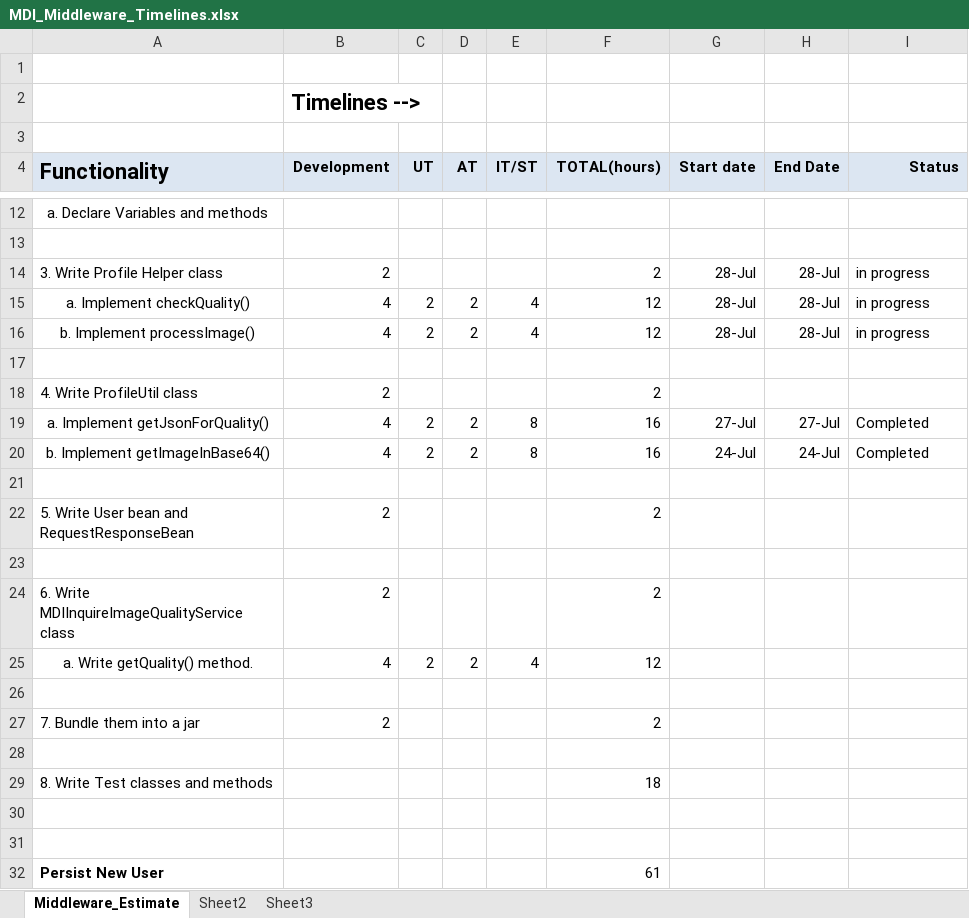
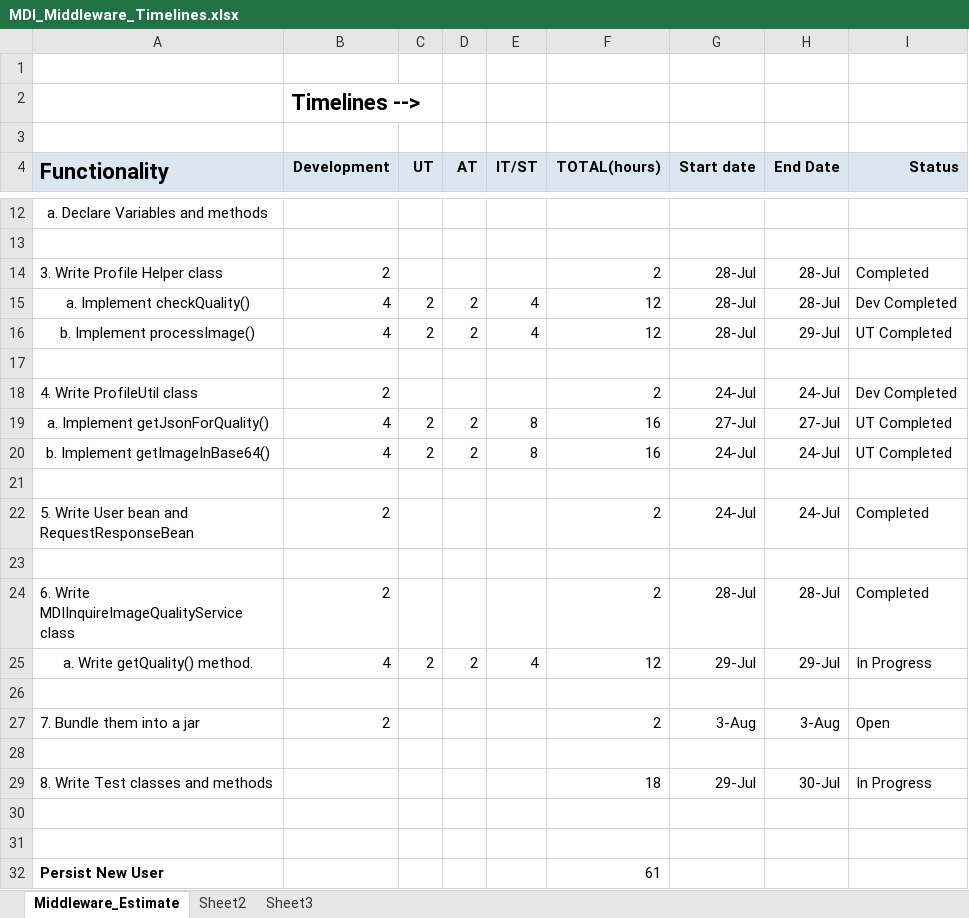
Before and after one commit to kishor-chockalingam/PRY-CC, an Excel workbook: docs/bio metric integration estimation/MDI_Middleware_Timelines.xlsx, sheet Middleware_Estimate, drawn as a sheet; only a part is shown, gaps mark what is left out; values as stored, in another font and other column widths than the file's, no borders; the diff covers the shown part only; the diff names each change by its address in the sheet, - before the commit and + after, or states it on an @@ line.

Commit message:
middle ware updates

```diff
--- a/docs/bio metric integration estimation/MDI_Middleware_Timelines.xlsx (sheet Middleware_Estimate)
+++ b/docs/bio metric integration estimation/MDI_Middleware_Timelines.xlsx (sheet Middleware_Estimate)
-I14 (Status): in progress
+I14 (Status): Completed
-I15 (Status): in progress
+I15 (Status): Dev Completed
-H16 (End Date): 28-Jul
+H16 (End Date): 29-Jul
-I16 (Status): in progress
+I16 (Status): UT Completed
-G18 (Start date): (empty)
+G18 (Start date): 24-Jul
-H18 (End Date): (empty)
+H18 (End Date): 24-Jul
-I18 (Status): (empty)
+I18 (Status): Dev Completed
-I19:I20 (Status): Completed
+I19:I20 (Status): UT Completed
-G22 (Start date): (empty)
+G22 (Start date): 24-Jul
-H22 (End Date): (empty)
+H22 (End Date): 24-Jul
-I22 (Status): (empty)
+I22 (Status): Completed
-G24 (Start date): (empty)
+G24 (Start date): 28-Jul
-H24 (End Date): (empty)
+H24 (End Date): 28-Jul
-I24 (Status): (empty)
+I24 (Status): Completed
-G25 (Start date): (empty)
+G25 (Start date): 29-Jul
-H25 (End Date): (empty)
+H25 (End Date): 29-Jul
-I25 (Status): (empty)
+I25 (Status): In Progress
-G27 (Start date): (empty)
+G27 (Start date): 3-Aug
-H27 (End Date): (empty)
+H27 (End Date): 3-Aug
-I27 (Status): (empty)
+I27 (Status): Open
-G29 (Start date): (empty)
+G29 (Start date): 29-Jul
-H29 (End Date): (empty)
+H29 (End Date): 30-Jul
-I29 (Status): (empty)
+I29 (Status): In Progress
```
Also changed, not shown: 46 edited cells elsewhere in this sheet.
